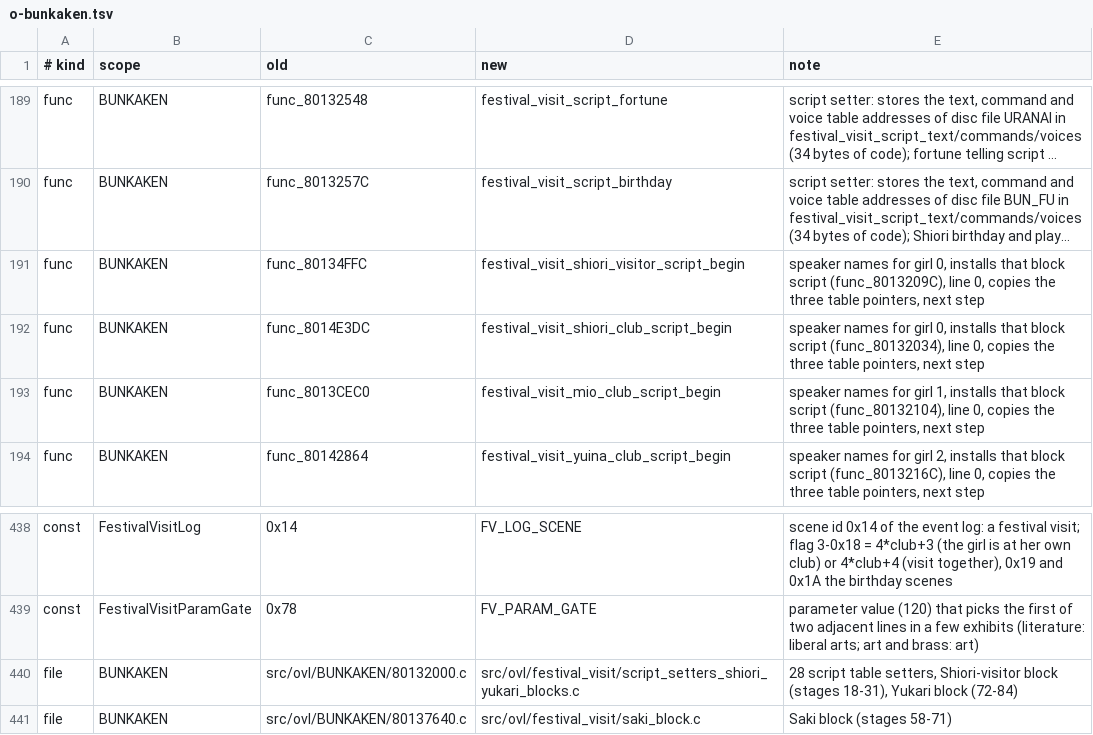
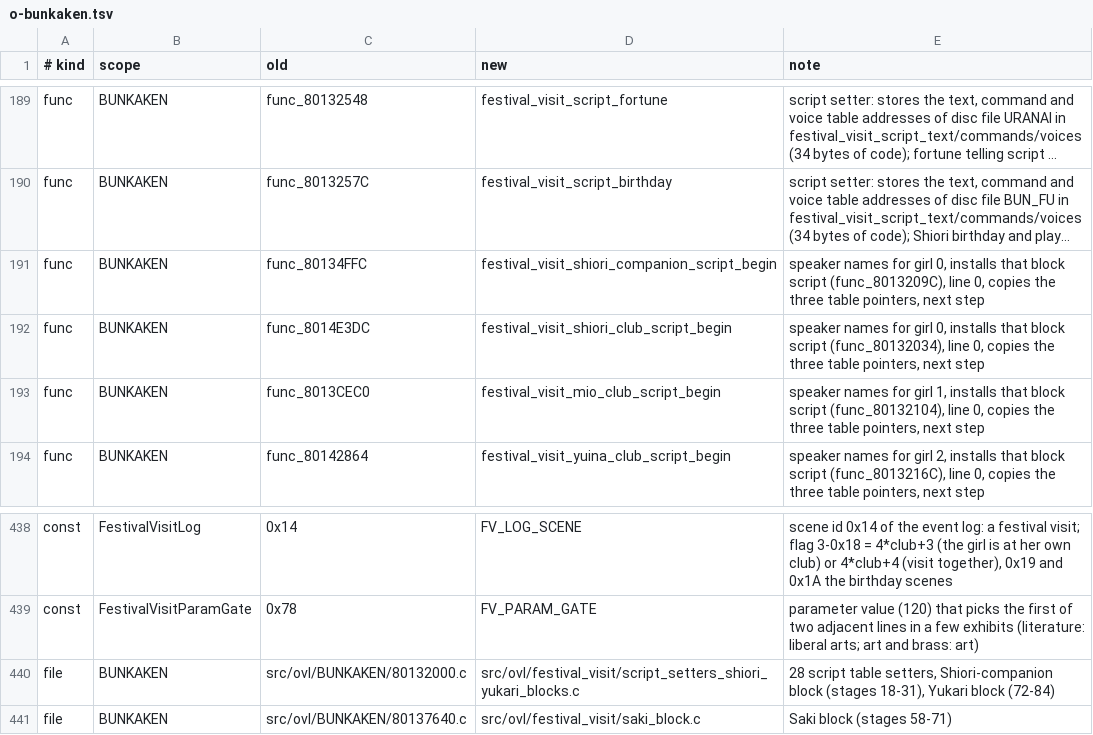
Before and after one commit to CosmicScribe64/tokimemo-ps1-decomp, a TSV file: config/renames/proposals/o-bunkaken.tsv, drawn as a sheet; only a part is shown, gaps mark what is left out; long unchanged cells end in …; the diff covers the shown part only; the diff names each change by its address in the sheet, - before the commit and + after, or states it on an @@ line.

```diff
--- a/config/renames/proposals/o-bunkaken.tsv
+++ b/config/renames/proposals/o-bunkaken.tsv
-D191 (new): festival_visit_shiori_visitor_script_begin
+D191 (new): festival_visit_shiori_companion_script_begin
-E440 (note): …table setters, Shiori-visitor block (stages…
+E440 (note): …table setters, Shiori-companion block (stages…
```
Also changed, not shown: 62 edited cells elsewhere in this file, 1 other file.
